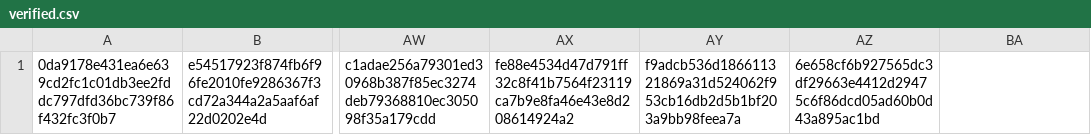
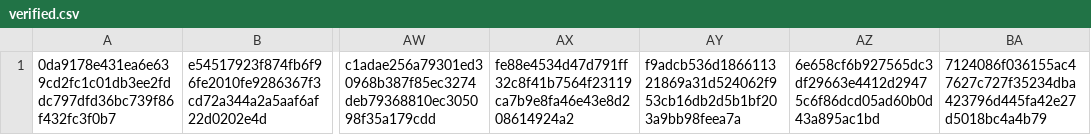
Before and after one commit to CrafterBotOfficial/GorillaTextureLoaderV2, a CSV file: verified.csv, drawn as a sheet; only a part is shown, gaps mark what is left out; the diff names each change by its address in the sheet, - before the commit and + after, or states it on an @@ line.

Commit message:
Auto Update Verified.csv

```diff
--- a/verified.csv
+++ b/verified.csv
-BA1: (empty)
+BA1: 7124086f036155ac47627c727f35234dba423796d445fa42e27d5018bc4a4b79
```
